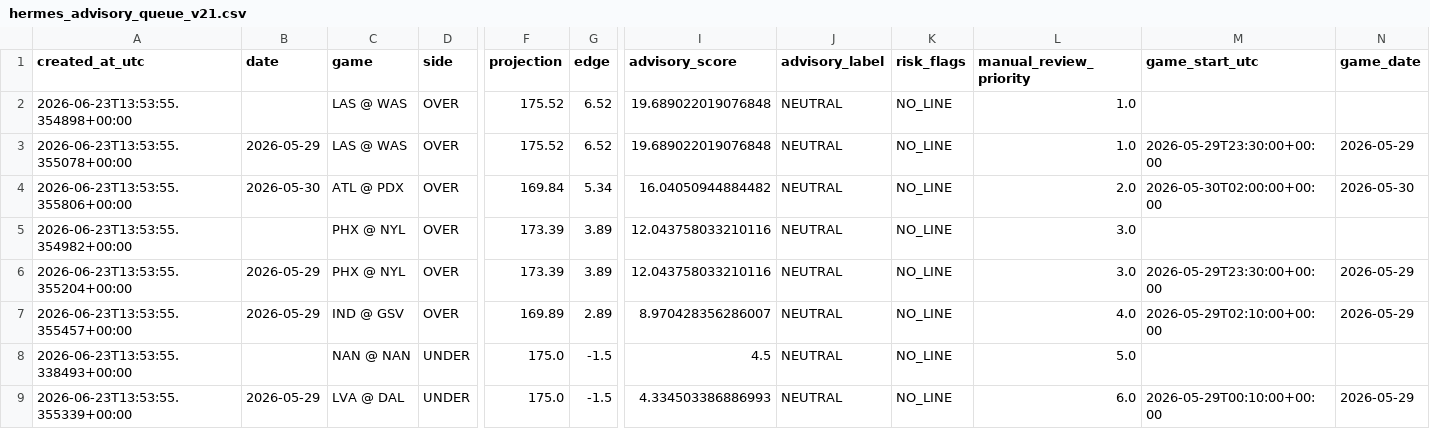
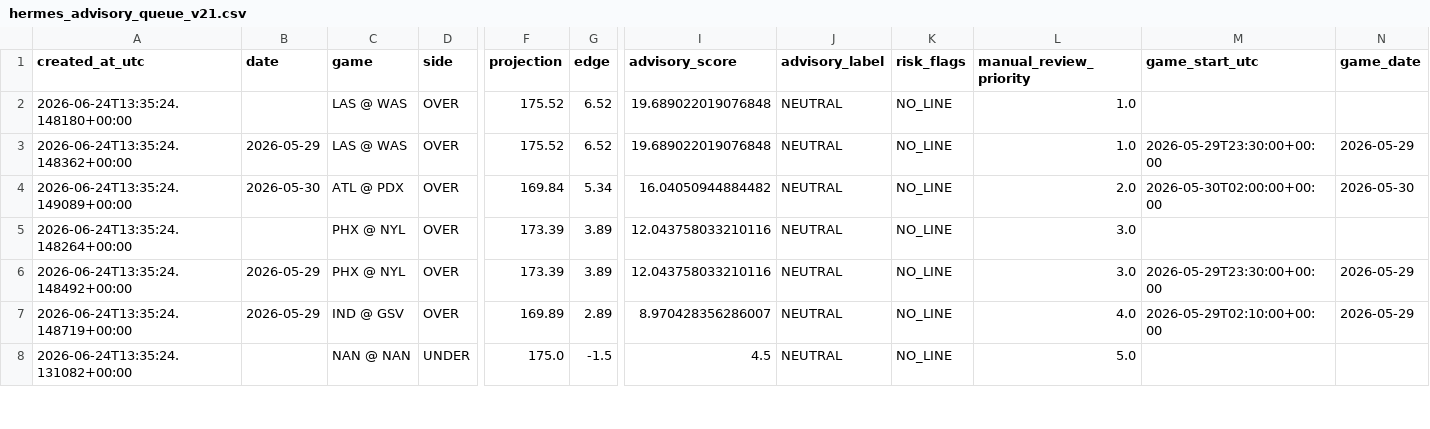
Before and after one commit to damoutinho11-art/wnba-edge-lab, a CSV file: wnba_outputs/hermes_advisory_queue_v21.csv, drawn as a sheet; only a part is shown, gaps mark what is left out; removed rows and columns are numbered as before the commit, all else as after; rows hold the shown columns only; the diff covers the shown part only; the diff names each change by its address in the sheet, - before the commit and + after, or states it on an @@ line.

```diff
--- a/wnba_outputs/hermes_advisory_queue_v21.csv
+++ b/wnba_outputs/hermes_advisory_queue_v21.csv
-A2 (created_at_utc): 2026-06-23T13:53:55.354898+00:00
+A2 (created_at_utc): 2026-06-24T13:35:24.148180+00:00
-A3 (created_at_utc): 2026-06-23T13:53:55.355078+00:00
+A3 (created_at_utc): 2026-06-24T13:35:24.148362+00:00
-A4 (created_at_utc): 2026-06-23T13:53:55.355806+00:00
+A4 (created_at_utc): 2026-06-24T13:35:24.149089+00:00
-A5 (created_at_utc): 2026-06-23T13:53:55.354982+00:00
+A5 (created_at_utc): 2026-06-24T13:35:24.148264+00:00
-A6 (created_at_utc): 2026-06-23T13:53:55.355204+00:00
+A6 (created_at_utc): 2026-06-24T13:35:24.148492+00:00
-A7 (created_at_utc): 2026-06-23T13:53:55.355457+00:00
+A7 (created_at_utc): 2026-06-24T13:35:24.148719+00:00
-A8 (created_at_utc): 2026-06-23T13:53:55.338493+00:00
+A8 (created_at_utc): 2026-06-24T13:35:24.131082+00:00
-row 9: 2026-06-23T13:53:55.355339+00:00 | 2026-05-29 | LVA @ DAL | UNDER | 175.0 | -1.5 | 4.334503386886993 | NEUTRAL | NO_LINE | 6.0 | 2026-05-29T00:10:00+00:00 | 2026-05-29
```
Also changed, not shown: 3 added rows and 32 edited cells elsewhere in this file, wnba_outputs/hermes_model_upgrade_queue_v21.csv, wnba_outputs/market_features_v21.csv, 35 other files.
